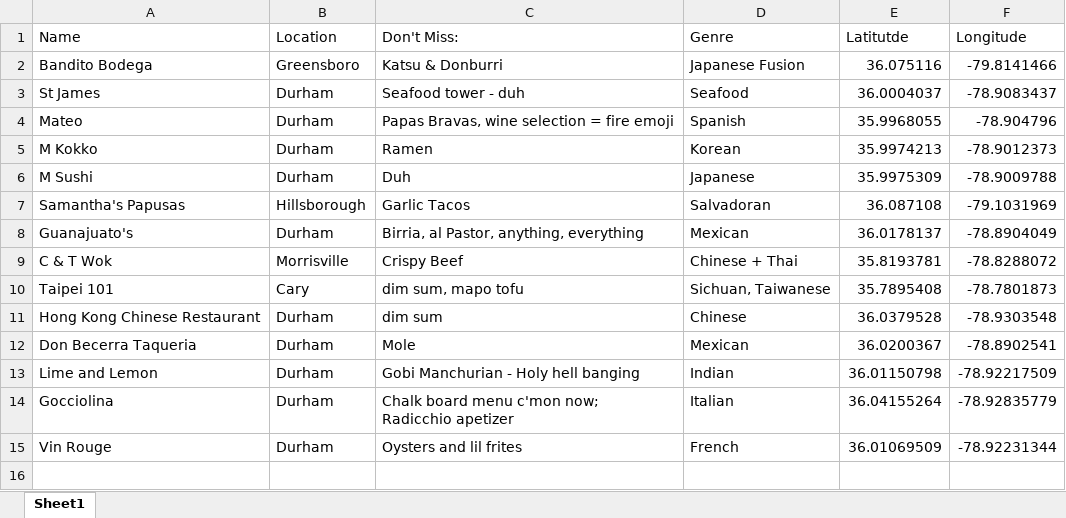
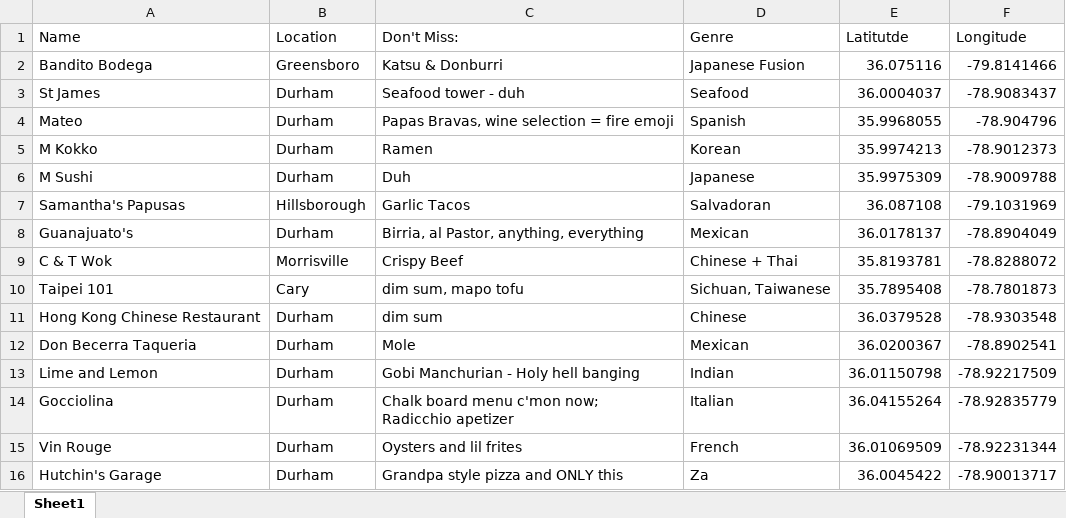
Before and after one commit to Jake-Ford/Blog, an Excel workbook: Where to Eat in Triangle.xlsx, sheet Sheet1, drawn as a sheet; values as stored, in another font and other column widths than the file's, no borders; the diff names each change by its address in the sheet, - before the commit and + after, or states it on an @@ line.

```diff
--- a/Where to Eat in Triangle.xlsx (sheet Sheet1)
+++ b/Where to Eat in Triangle.xlsx (sheet Sheet1)
+row 16: Hutchin's Garage | Durham | Grandpa style pizza and ONLY this | Za | 36.0045422 | -78.90013717
```
Also changed, not shown: 3 other files.
